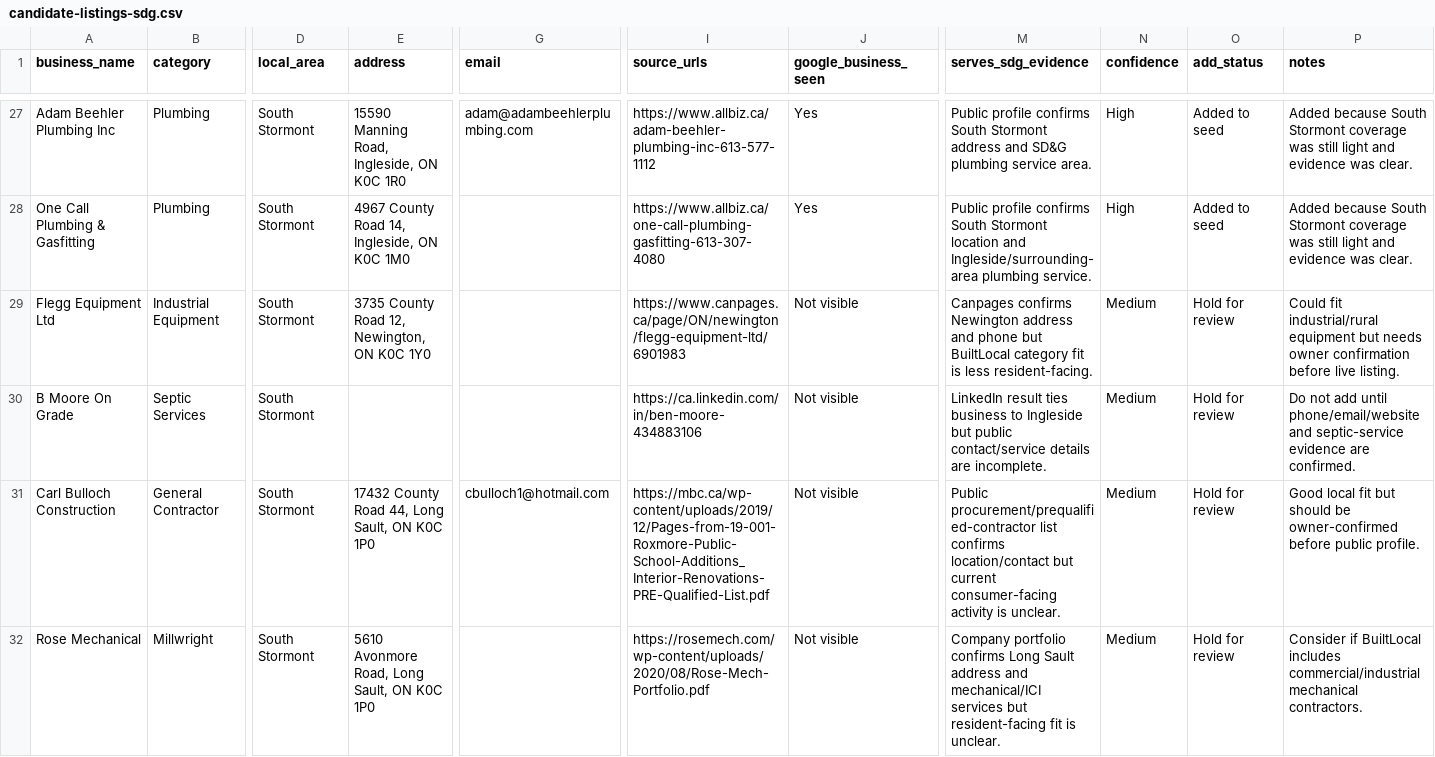
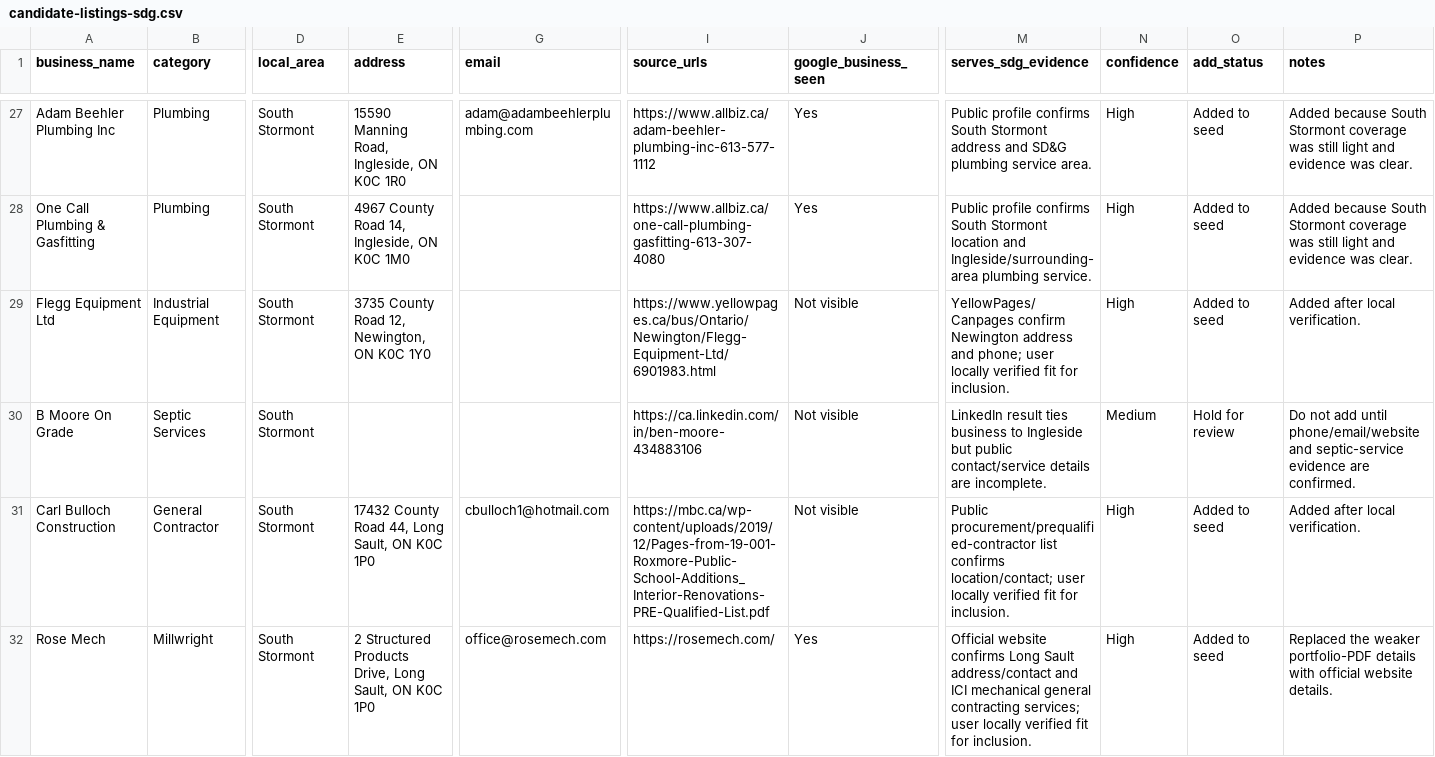
Before and after one commit to Scottvan08/localtrades-south-dundas, a CSV file: candidate-listings-sdg.csv, drawn as a sheet; only a part is shown, gaps mark what is left out; the diff covers the shown part only; the diff names each change by its address in the sheet, - before the commit and + after, or states it on an @@ line.

```diff
--- a/candidate-listings-sdg.csv
+++ b/candidate-listings-sdg.csv
-I29 (source_urls): https://www.canpages.ca/page/ON/newington/flegg-equipment-ltd/6901983
+I29 (source_urls): https://www.yellowpages.ca/bus/Ontario/Newington/Flegg-Equipment-Ltd/6901983.html
-M29 (serves_sdg_evidence): Canpages confirms Newington address and phone but BuiltLocal category fit is less resident-facing.
+M29 (serves_sdg_evidence): YellowPages/Canpages confirm Newington address and phone; user locally verified fit for inclusion.
-N29 (confidence): Medium
+N29 (confidence): High
-O29 (add_status): Hold for review
+O29 (add_status): Added to seed
-P29 (notes): Could fit industrial/rural equipment but needs owner confirmation before live listing.
+P29 (notes): Added after local verification.
-M31 (serves_sdg_evidence): …list confirms location/contact but current consumer-facing activity is unclear.
+M31 (serves_sdg_evidence): …list confirms location/contact; user locally verified fit for inclusion.
-N31:N32 (confidence): Medium
+N31:N32 (confidence): High
-O31:O32 (add_status): Hold for review
+O31:O32 (add_status): Added to seed
-P31 (notes): Good local fit but should be owner-confirmed before public profile.
+P31 (notes): Added after local verification.
-A32 (business_name): Rose Mechanical
+A32 (business_name): Rose Mech
-E32 (address): 5610 Avonmore Road, Long Sault,…
+E32 (address): 2 Structured Products Drive, Long Sault,…
-G32 (email): (empty)
+G32 (email): office@rosemech.com
-I32 (source_urls): https://rosemech.com/wp-content/uploads/2020/08/Rose-Mech-Portfolio.pdf
+I32 (source_urls): https://rosemech.com/
-J32 (google_business_seen): Not visible
+J32 (google_business_seen): Yes
-M32 (serves_sdg_evidence): Company portfolio confirms Long Sault address and mechanical/ICI services but resident-facing fit is unclear.
+M32 (serves_sdg_evidence): Official website confirms Long Sault address/contact and ICI mechanical general contracting services; user locally verified fit for inclusion.
-P32 (notes): Consider if BuiltLocal includes commercial/industrial mechanical contractors.
+P32 (notes): Replaced the weaker portfolio-PDF details with official website details.
```
Also changed, not shown: 15 edited cells elsewhere in this file, sdg-seed-listings.csv, 2 other files.
